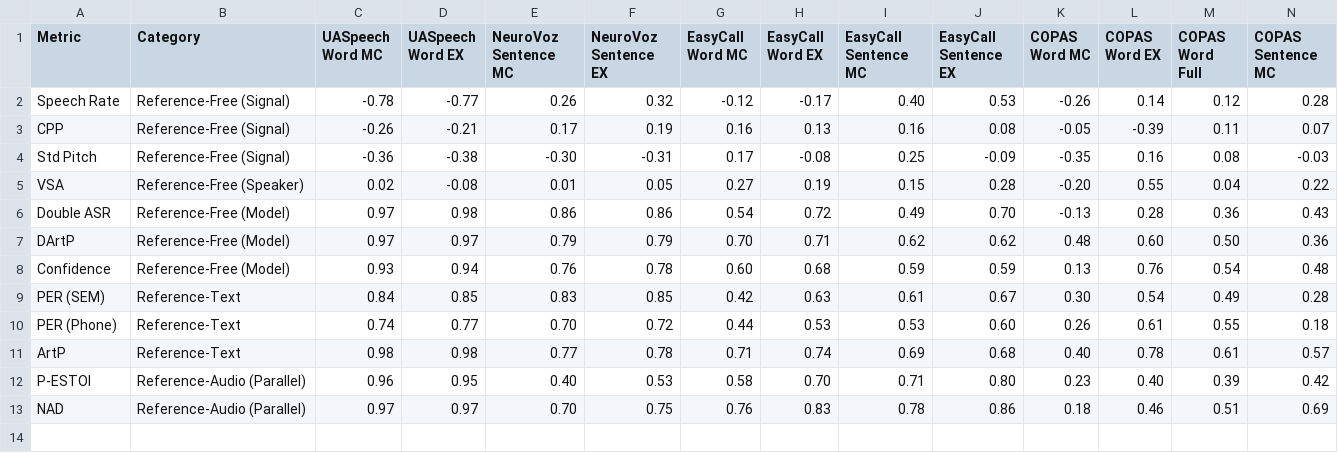
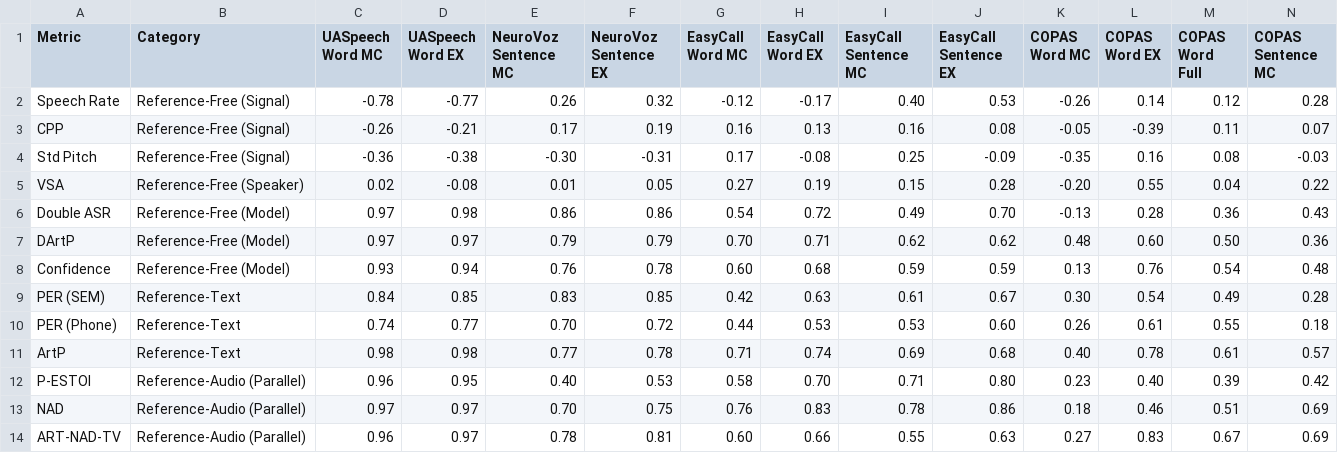
Before and after one commit to jsalsman/pathbench, a CSV file: results/results_table_2080ti.csv, drawn as a sheet; only a part is shown; rows hold the shown columns only; the diff names each change by its address in the sheet, - before the commit and + after, or states it on an @@ line.

Commit message:
Add ART-NAD-TV row to the results table
combine_results.py now also reads the ART-NAD-TV results (JSON written by
scripts/eval_art_nad_tv.py under results_artmodels/art_nad_tv/) and adds an
"ART-NAD-TV" row under Reference-Audio (Parallel), using the FA-trimmed
all-reference value to match how NAD is reported. Covers all 20 parallel-
reference protocols (YouTube has no parallel reference, left blank). If the
JSONs are absent the row is simply omitted. Both results tables updated.

```diff
--- a/results/results_table_2080ti.csv
+++ b/results/results_table_2080ti.csv
+row 14: ART-NAD-TV | Reference-Audio (Parallel) | 0.96 | 0.97 | 0.78 | 0.81 | 0.60 | 0.66 | 0.55 | 0.63 | 0.27 | 0.83 | 0.67 | 0.69
```
Also changed, not shown: 1 other file.
